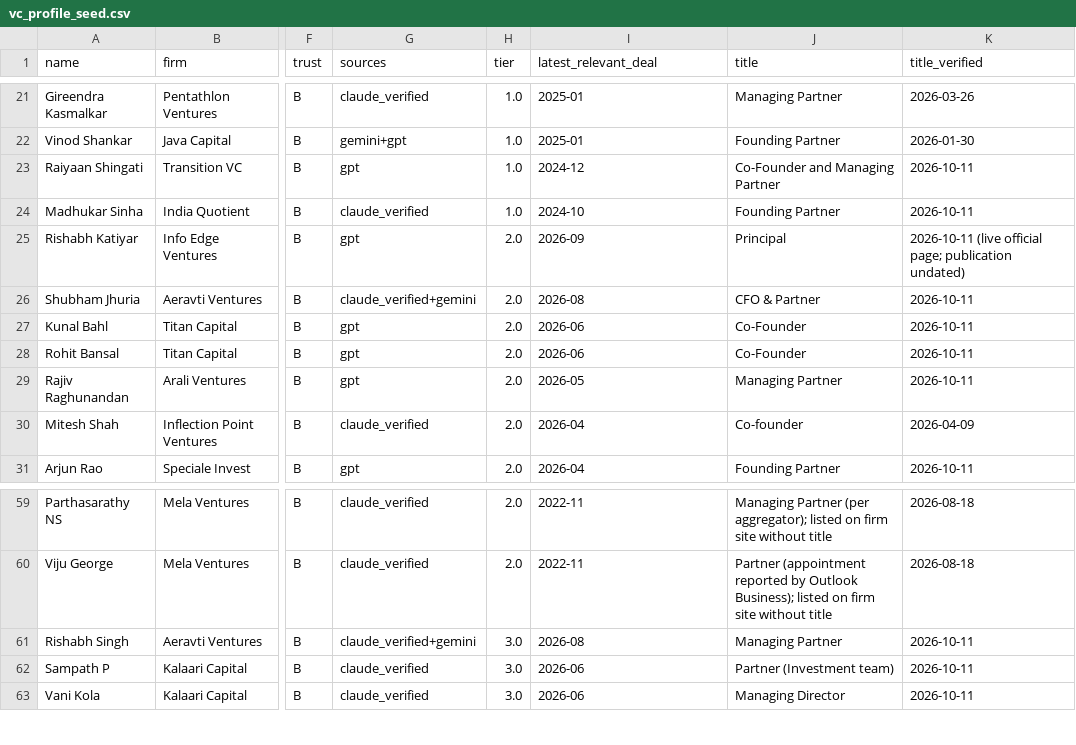
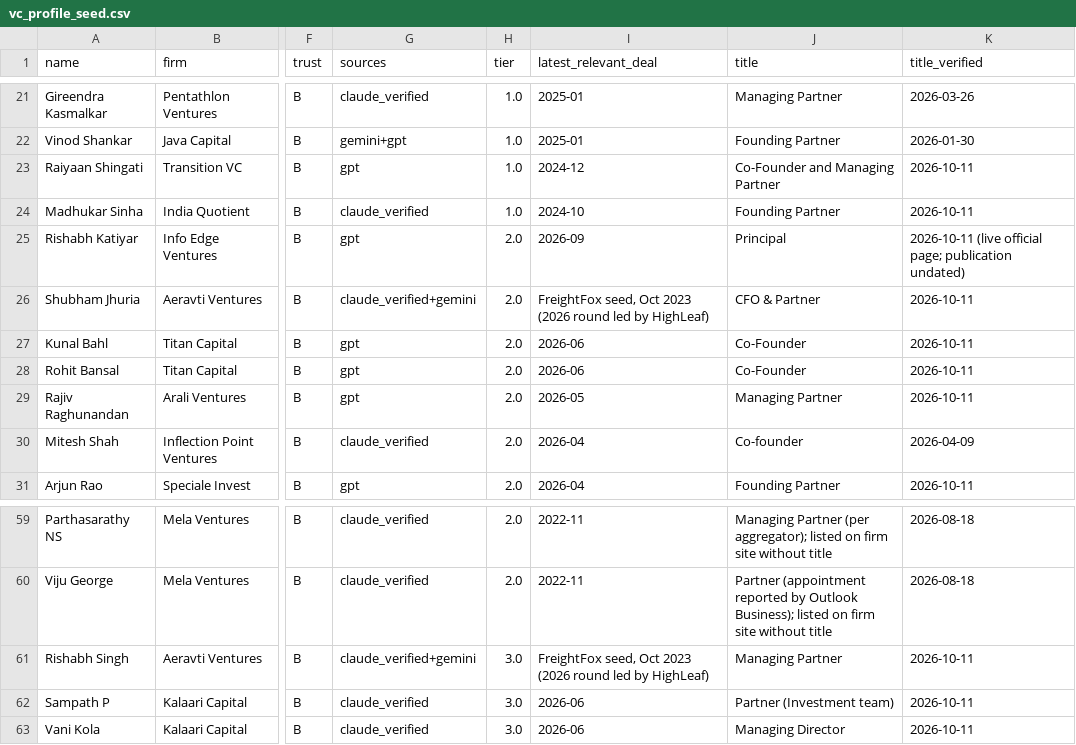
Before and after one commit to utkarshmesa/DashboardVC, a CSV file: seed/vc_profile_seed.csv, drawn as a sheet; only a part is shown, gaps mark what is left out; the diff names each change by its address in the sheet, - before the commit and + after, or states it on an @@ line.

```diff
--- a/seed/vc_profile_seed.csv
+++ b/seed/vc_profile_seed.csv
-I26 (latest_relevant_deal): 2026-08
+I26 (latest_relevant_deal): FreightFox seed, Oct 2023 (2026 round led by HighLeaf)
-I61 (latest_relevant_deal): 2026-08
+I61 (latest_relevant_deal): FreightFox seed, Oct 2023 (2026 round led by HighLeaf)
```
Also changed, not shown: 21 other files.
